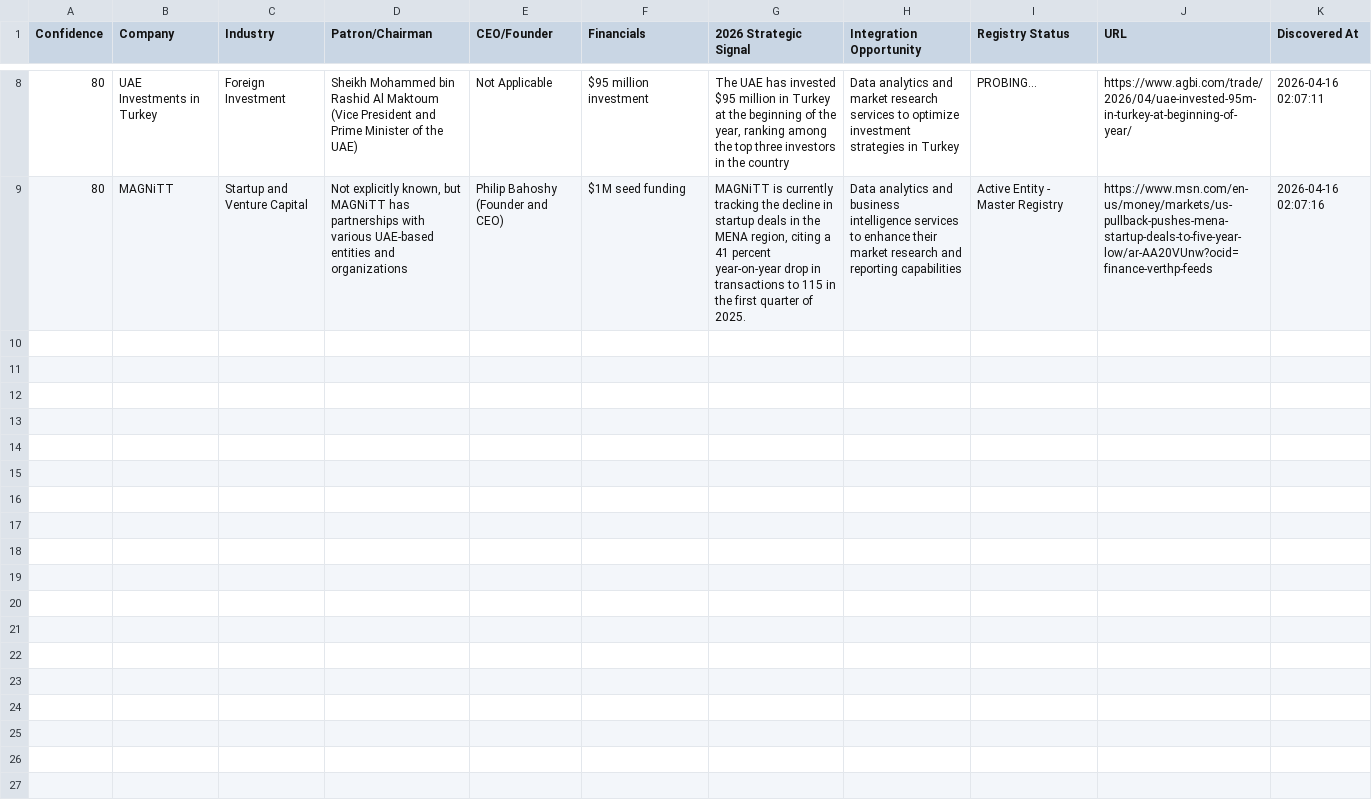
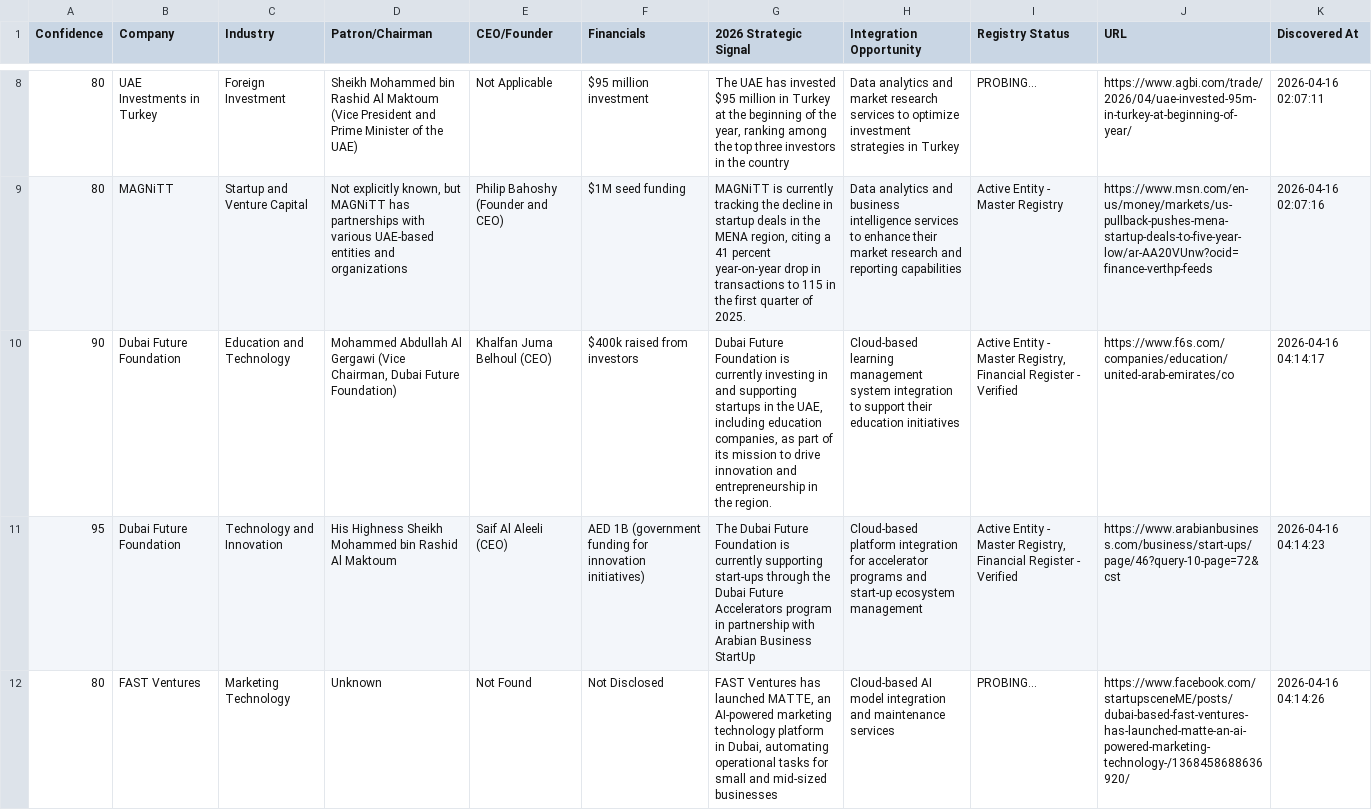
Before and after one commit to anuradhabudhar214-tech/lead_agent, a CSV file: enterprise_leads.csv, drawn as a sheet; only a part is shown, gaps mark what is left out; the diff names each change by its address in the sheet, - before the commit and + after, or states it on an @@ line.

Commit message:
📊 Intelligence Sync: Updated lead harvest backup

```diff
--- a/enterprise_leads.csv
+++ b/enterprise_leads.csv
+row 10: 90 | Dubai Future Foundation | Education and Technology | Mohammed Abdullah Al Gergawi (Vice Chairman, Dubai Future Foundation) | Khalfan Juma Belhoul (CEO) | $400k raised from investors | Dubai Future Foundation is currently investing in and supporting startups in the UAE, including education companies, as part of its mission to drive innovation and entrepreneurship in the region. | Cloud-based learning management system integration to support their education initiatives | Active Entity - Master Registry, Financial Register - Verified | https://www.f6s.com/companies/education/united-arab-emirates/co | 2026-04-16 04:14:17
+row 11: 95 | Dubai Future Foundation | Technology and Innovation | His Highness Sheikh Mohammed bin Rashid Al Maktoum | Saif Al Aleeli (CEO) | AED 1B (government funding for innovation initiatives) | The Dubai Future Foundation is currently supporting start-ups through the Dubai Future Accelerators program in partnership with Arabian Business StartUp | Cloud-based platform integration for accelerator programs and start-up ecosystem management | Active Entity - Master Registry, Financial Register - Verified | https://www.arabianbusiness.com/business/start-ups/page/46?query-10-page=72&cst | 2026-04-16 04:14:23
+row 12: 80 | FAST Ventures | Marketing Technology | Unknown | Not Found | Not Disclosed | FAST Ventures has launched MATTE, an AI-powered marketing technology platform in Dubai, automating operational tasks for small and mid-sized businesses | Cloud-based AI model integration and maintenance services | PROBING... | https://www.facebook.com/startupsceneME/posts/dubai-based-fast-ventures-has-launched-matte-an-ai-powered-marketing-technology-/1368458688636920/ | 2026-04-16 04:14:26
```
